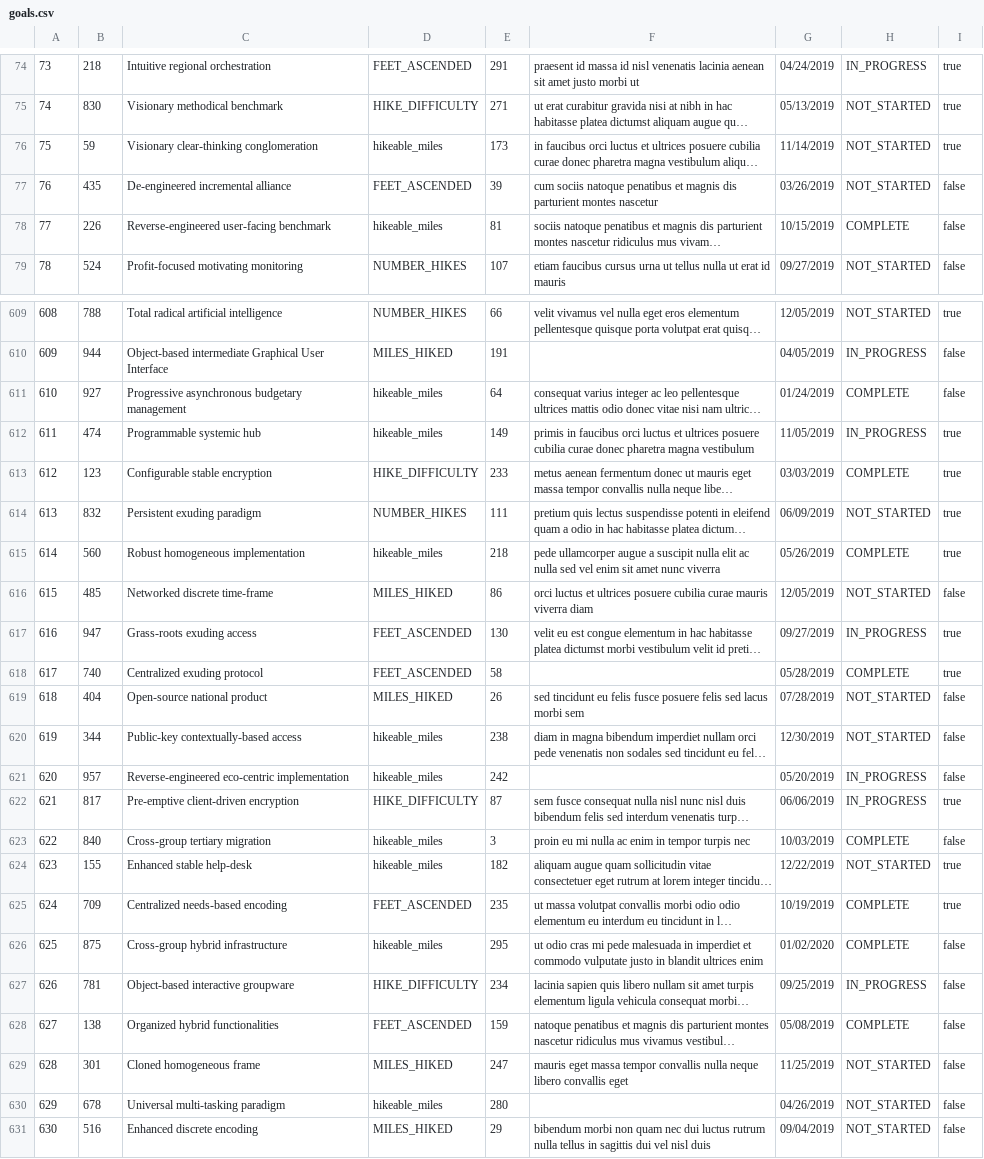
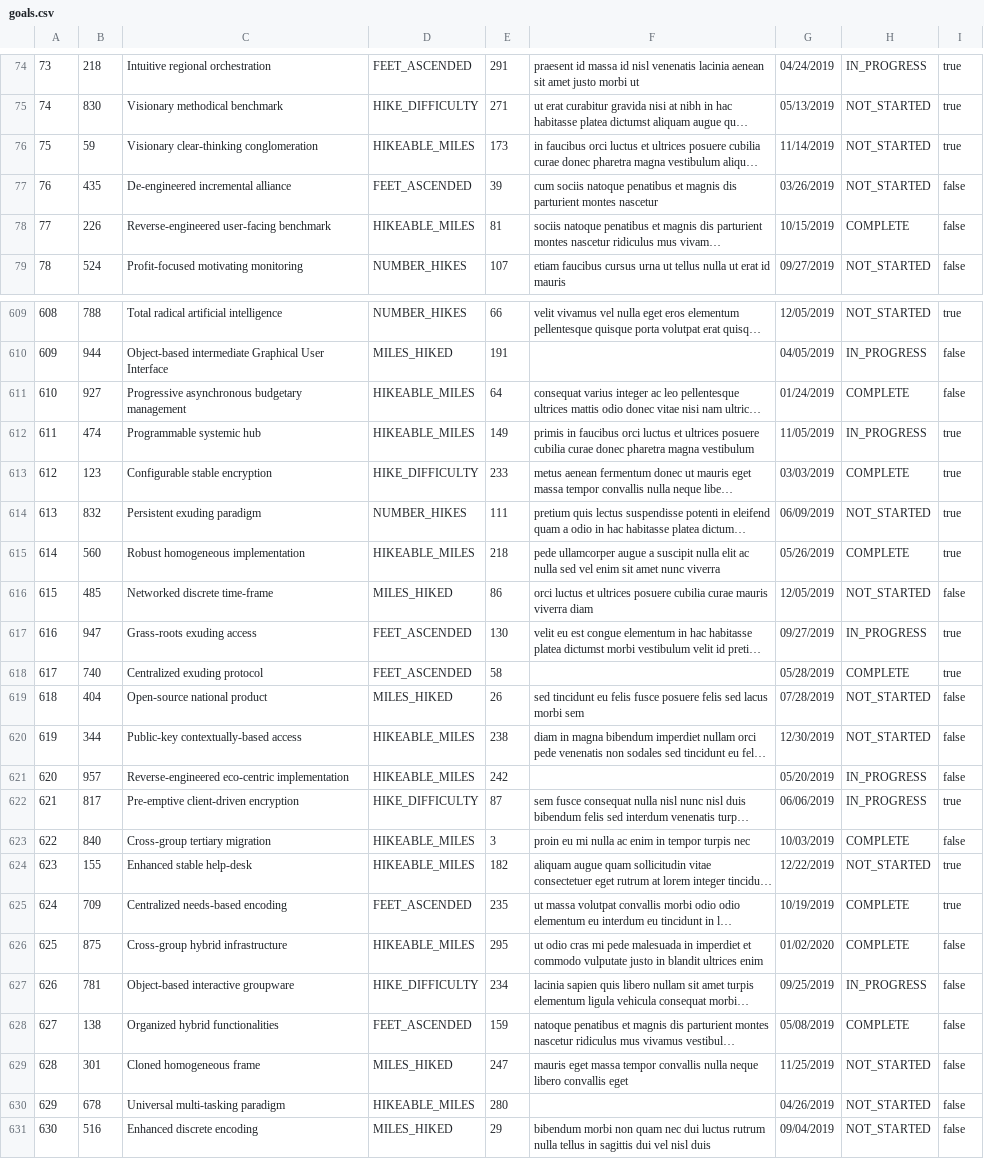
Before and after one commit to katerina-kossler/hiking-habit, a CSV file: seed_data/goals.csv, drawn as a sheet; only a part is shown, gaps mark what is left out; long unchanged cells end in …; the diff covers the shown part only; the diff names each change by its address in the sheet, - before the commit and + after, or states it on an @@ line.

```diff
--- a/seed_data/goals.csv
+++ b/seed_data/goals.csv
-D76: hikeable_miles
+D76: HIKEABLE_MILES
-D78: hikeable_miles
+D78: HIKEABLE_MILES
-D611:D612: hikeable_miles
+D611:D612: HIKEABLE_MILES
-D615: hikeable_miles
+D615: HIKEABLE_MILES
-D620:D621: hikeable_miles
+D620:D621: HIKEABLE_MILES
-D623:D624: hikeable_miles
+D623:D624: HIKEABLE_MILES
-D626: hikeable_miles
+D626: HIKEABLE_MILES
-D630: hikeable_miles
+D630: HIKEABLE_MILES
```
Also changed, not shown: 166 edited cells elsewhere in this file, 3 other files.
